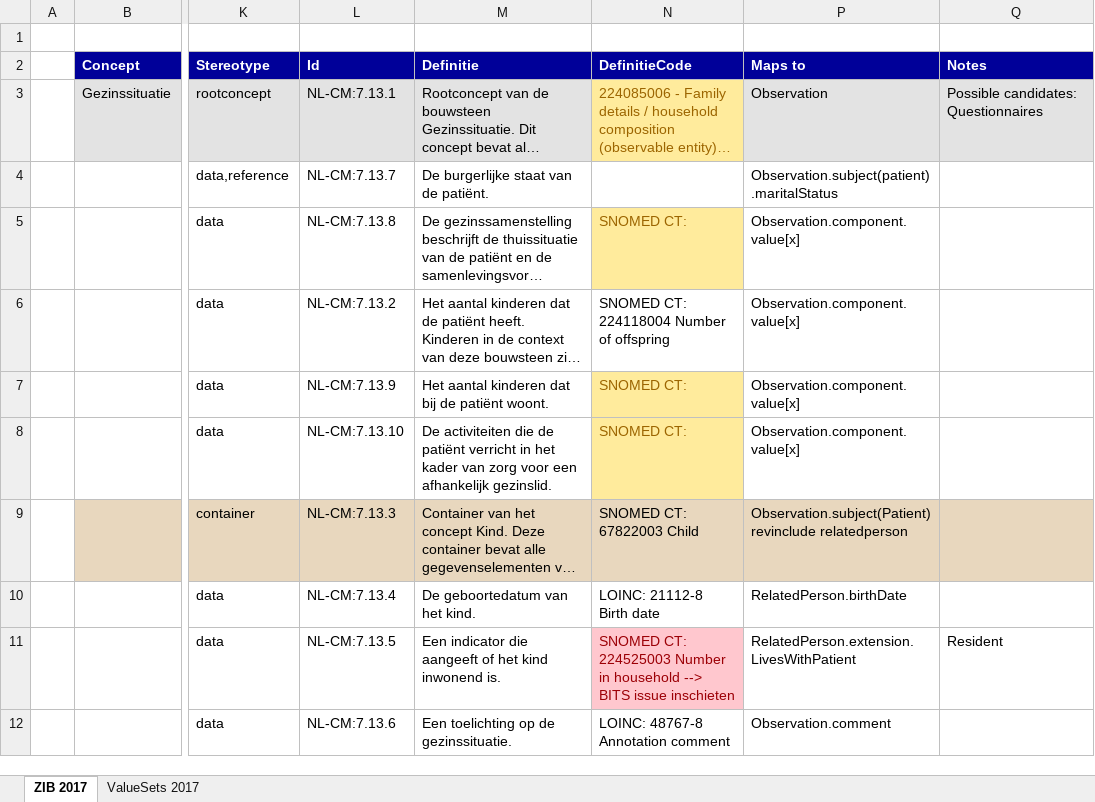
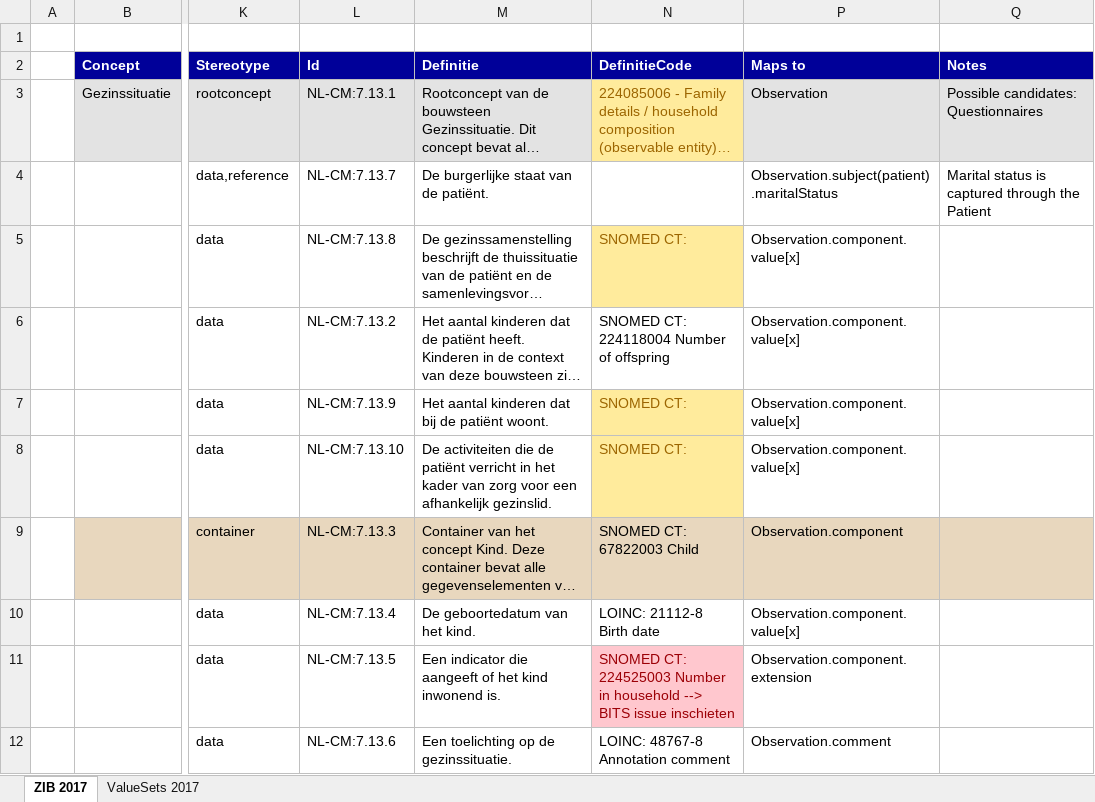
Before and after one commit to Nictiz/Nictiz-STU3-Zib2017, an Excel workbook: Mappings/FamilySituation - STU3.xlsx, sheet ZIB 2017, drawn as a sheet; only a part is shown, gaps mark what is left out; long unchanged cells end in …; values as stored, in another font and other column widths than the file's, no borders; the diff names each change by its address in the sheet, - before the commit and + after, or states it on an @@ line.

```diff
--- a/Mappings/FamilySituation - STU3.xlsx (sheet ZIB 2017)
+++ b/Mappings/FamilySituation - STU3.xlsx (sheet ZIB 2017)
-Q4 (Notes): (empty)
+Q4 (Notes): Marital status is captured through the Patient
-P9 (Maps to): Observation.subject(Patient) revinclude relatedperson
+P9 (Maps to): Observation.component
-P10 (Maps to): RelatedPerson.birthDate
+P10 (Maps to): Observation.component.value[x]
-P11 (Maps to): RelatedPerson.extension.LivesWithPatient
+P11 (Maps to): Observation.component.extension
-Q11 (Notes): Resident
+Q11 (Notes): (empty)
```
Also changed, not shown: Mappings/FamilySituationChild - STU3.xlsx, Mappings/FreedomrestrictingMeasures - STU3.xlsx, 1 other file.
